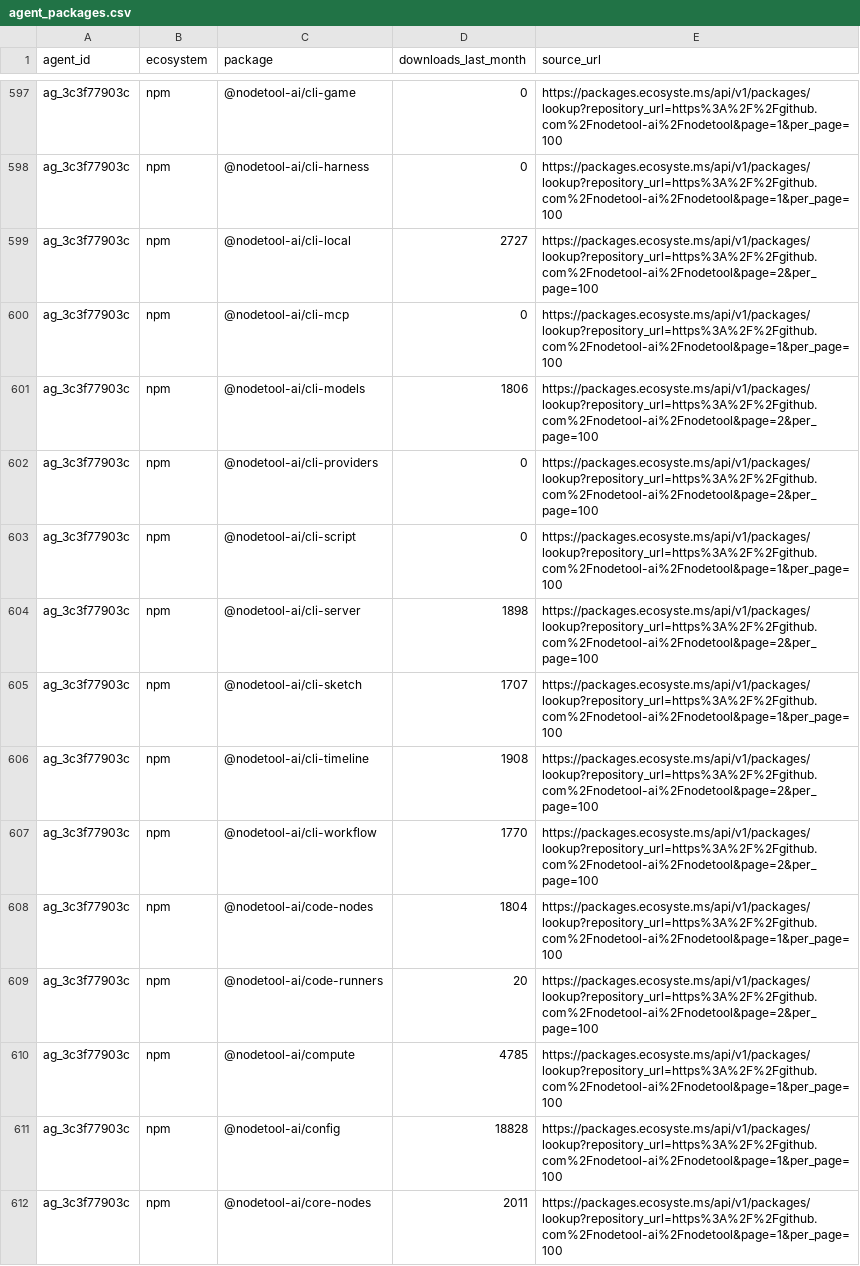
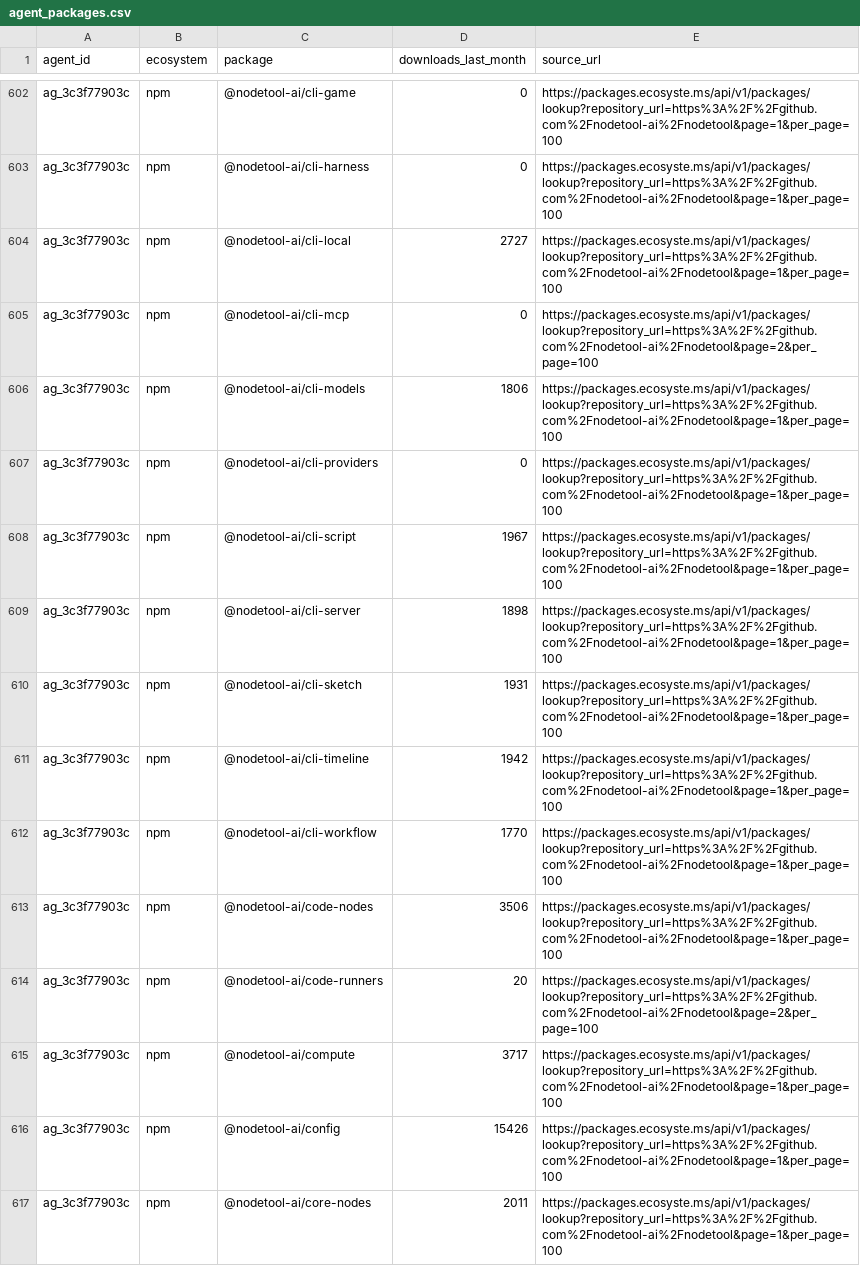
Before and after one commit to YasamanAnsari/agentarium, a CSV file: data/core/agent_packages.csv, drawn as a sheet; only a part is shown, gaps mark what is left out; the diff covers the shown part only.

```diff
--- a/data/core/agent_packages.csv
+++ b/data/core/agent_packages.csv
@@ -598,15 +603,15 @@ ag_3c3f77903c,npm,@nodetool-ai/cli-game,0,https://packages.ecosyste.ms/api/v1/pa
 ag_3c3f77903c,npm,@nodetool-ai/cli-harness,0,https://packages.ecosyste.ms/api/v1/packages/lookup?repository_url=https%3A%2F%2Fgithub.com%2Fnodetool-ai%2Fnodetool&page=1&per_page=100
-ag_3c3f77903c,npm,@nodetool-ai/cli-local,2727,https://packages.ecosyste.ms/api/v1/packages/lookup?repository_url=https%3A%2F%2Fgithub.com%2Fnodetool-ai%2Fnodetool&page=2&per_page=100
-ag_3c3f77903c,npm,@nodetool-ai/cli-mcp,0,https://packages.ecosyste.ms/api/v1/packages/lookup?repository_url=https%3A%2F%2Fgithub.com%2Fnodetool-ai%2Fnodetool&page=1&per_page=100
-ag_3c3f77903c,npm,@nodetool-ai/cli-models,1806,https://packages.ecosyste.ms/api/v1/packages/lookup?repository_url=https%3A%2F%2Fgithub.com%2Fnodetool-ai%2Fnodetool&page=2&per_page=100
-ag_3c3f77903c,npm,@nodetool-ai/cli-providers,0,https://packages.ecosyste.ms/api/v1/packages/lookup?repository_url=https%3A%2F%2Fgithub.com%2Fnodetool-ai%2Fnodetool&page=2&per_page=100
-ag_3c3f77903c,npm,@nodetool-ai/cli-script,0,https://packages.ecosyste.ms/api/v1/packages/lookup?repository_url=https%3A%2F%2Fgithub.com%2Fnodetool-ai%2Fnodetool&page=1&per_page=100
-ag_3c3f77903c,npm,@nodetool-ai/cli-server,1898,https://packages.ecosyste.ms/api/v1/packages/lookup?repository_url=https%3A%2F%2Fgithub.com%2Fnodetool-ai%2Fnodetool&page=2&per_page=100
-ag_3c3f77903c,npm,@nodetool-ai/cli-sketch,1707,https://packages.ecosyste.ms/api/v1/packages/lookup?repository_url=https%3A%2F%2Fgithub.com%2Fnodetool-ai%2Fnodetool&page=1&per_page=100
-ag_3c3f77903c,npm,@nodetool-ai/cli-timeline,1908,https://packages.ecosyste.ms/api/v1/packages/lookup?repository_url=https%3A%2F%2Fgithub.com%2Fnodetool-ai%2Fnodetool&page=2&per_page=100
-ag_3c3f77903c,npm,@nodetool-ai/cli-workflow,1770,https://packages.ecosyste.ms/api/v1/packages/lookup?repository_url=https%3A%2F%2Fgithub.com%2Fnodetool-ai%2Fnodetool&page=2&per_page=100
-ag_3c3f77903c,npm,@nodetool-ai/code-nodes,1804,https://packages.ecosyste.ms/api/v1/packages/lookup?repository_url=https%3A%2F%2Fgithub.com%2Fnodetool-ai%2Fnodetool&page=1&per_page=100
+ag_3c3f77903c,npm,@nodetool-ai/cli-local,2727,https://packages.ecosyste.ms/api/v1/packages/lookup?repository_url=https%3A%2F%2Fgithub.com%2Fnodetool-ai%2Fnodetool&page=1&per_page=100
+ag_3c3f77903c,npm,@nodetool-ai/cli-mcp,0,https://packages.ecosyste.ms/api/v1/packages/lookup?repository_url=https%3A%2F%2Fgithub.com%2Fnodetool-ai%2Fnodetool&page=2&per_page=100
+ag_3c3f77903c,npm,@nodetool-ai/cli-models,1806,https://packages.ecosyste.ms/api/v1/packages/lookup?repository_url=https%3A%2F%2Fgithub.com%2Fnodetool-ai%2Fnodetool&page=1&per_page=100
+ag_3c3f77903c,npm,@nodetool-ai/cli-providers,0,https://packages.ecosyste.ms/api/v1/packages/lookup?repository_url=https%3A%2F%2Fgithub.com%2Fnodetool-ai%2Fnodetool&page=1&per_page=100
+ag_3c3f77903c,npm,@nodetool-ai/cli-script,1967,https://packages.ecosyste.ms/api/v1/packages/lookup?repository_url=https%3A%2F%2Fgithub.com%2Fnodetool-ai%2Fnodetool&page=1&per_page=100
+ag_3c3f77903c,npm,@nodetool-ai/cli-server,1898,https://packages.ecosyste.ms/api/v1/packages/lookup?repository_url=https%3A%2F%2Fgithub.com%2Fnodetool-ai%2Fnodetool&page=1&per_page=100
+ag_3c3f77903c,npm,@nodetool-ai/cli-sketch,1931,https://packages.ecosyste.ms/api/v1/packages/lookup?repository_url=https%3A%2F%2Fgithub.com%2Fnodetool-ai%2Fnodetool&page=1&per_page=100
+ag_3c3f77903c,npm,@nodetool-ai/cli-timeline,1942,https://packages.ecosyste.ms/api/v1/packages/lookup?repository_url=https%3A%2F%2Fgithub.com%2Fnodetool-ai%2Fnodetool&page=1&per_page=100
+ag_3c3f77903c,npm,@nodetool-ai/cli-workflow,1770,https://packages.ecosyste.ms/api/v1/packages/lookup?repository_url=https%3A%2F%2Fgithub.com%2Fnodetool-ai%2Fnodetool&page=1&per_page=100
+ag_3c3f77903c,npm,@nodetool-ai/code-nodes,3506,https://packages.ecosyste.ms/api/v1/packages/lookup?repository_url=https%3A%2F%2Fgithub.com%2Fnodetool-ai%2Fnodetool&page=1&per_page=100
 ag_3c3f77903c,npm,@nodetool-ai/code-runners,20,https://packages.ecosyste.ms/api/v1/packages/lookup?repository_url=https%3A%2F%2Fgithub.com%2Fnodetool-ai%2Fnodetool&page=2&per_page=100
-ag_3c3f77903c,npm,@nodetool-ai/compute,4785,https://packages.ecosyste.ms/api/v1/packages/lookup?repository_url=https%3A%2F%2Fgithub.com%2Fnodetool-ai%2Fnodetool&page=1&per_page=100
-ag_3c3f77903c,npm,@nodetool-ai/config,18828,https://packages.ecosyste.ms/api/v1/packages/lookup?repository_url=https%3A%2F%2Fgithub.com%2Fnodetool-ai%2Fnodetool&page=1&per_page=100
+ag_3c3f77903c,npm,@nodetool-ai/compute,3717,https://packages.ecosyste.ms/api/v1/packages/lookup?repository_url=https%3A%2F%2Fgithub.com%2Fnodetool-ai%2Fnodetool&page=1&per_page=100
+ag_3c3f77903c,npm,@nodetool-ai/config,15426,https://packages.ecosyste.ms/api/v1/packages/lookup?repository_url=https%3A%2F%2Fgithub.com%2Fnodetool-ai%2Fnodetool&page=1&per_page=100
 ag_3c3f77903c,npm,@nodetool-ai/core-nodes,2011,https://packages.ecosyste.ms/api/v1/packages/lookup?repository_url=https%3A%2F%2Fgithub.com%2Fnodetool-ai%2Fnodetool&page=1&per_page=100
```
Also changed, not shown: 13 added rows, 5 removed rows and 97 edited cells elsewhere in this file, data/agent_declined.csv, data/core/agent_tasks.csv, 7 other files.
